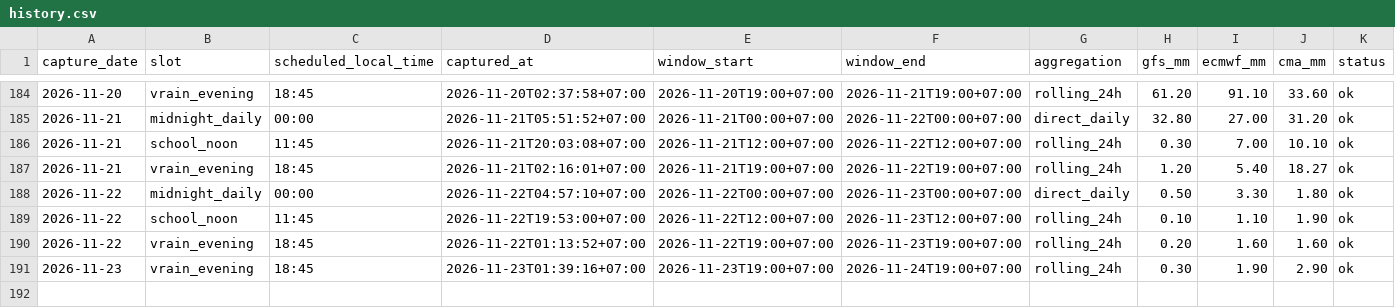
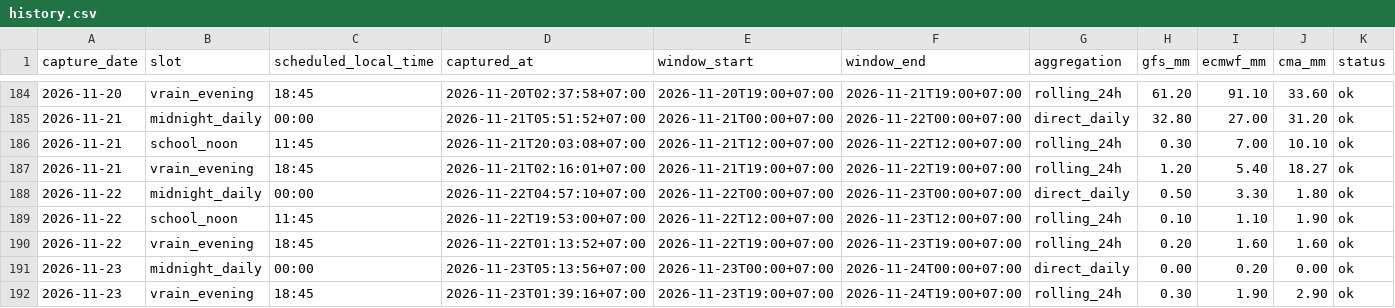
Before and after one commit to rainexplorers/fpt-danang, a CSV file: data/history.csv, drawn as a sheet; only a part is shown, gaps mark what is left out; the diff names each change by its address in the sheet, - before the commit and + after, or states it on an @@ line.

```diff
--- a/data/history.csv
+++ b/data/history.csv
+row 191: 2026-11-23 | midnight_daily | 00:00 | 2026-11-23T05:13:56+07:00 | 2026-11-23T00:00+07:00 | 2026-11-24T00:00+07:00 | direct_daily | 0.00 | 0.20 | 0.00 | ok
```
Also changed, not shown: 2 other files.
